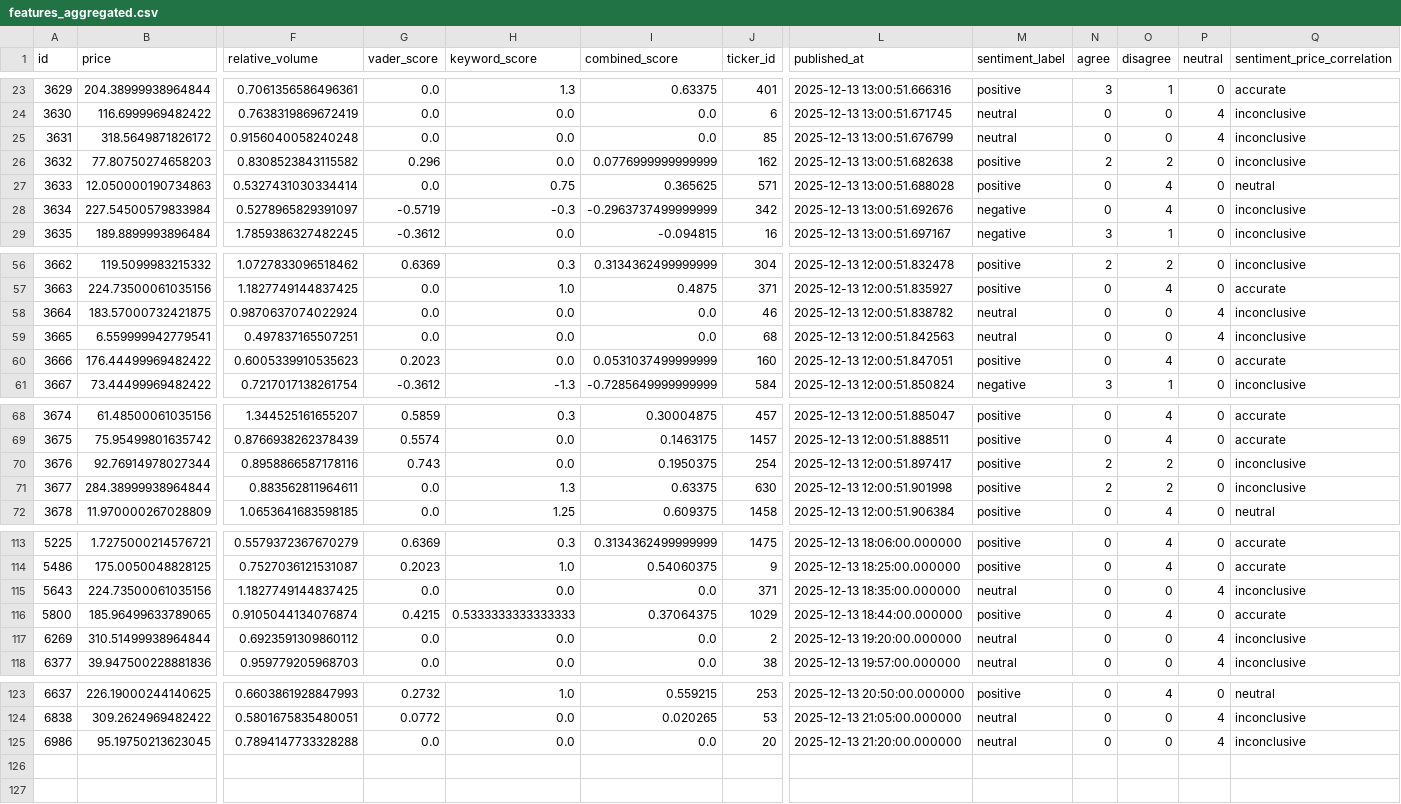
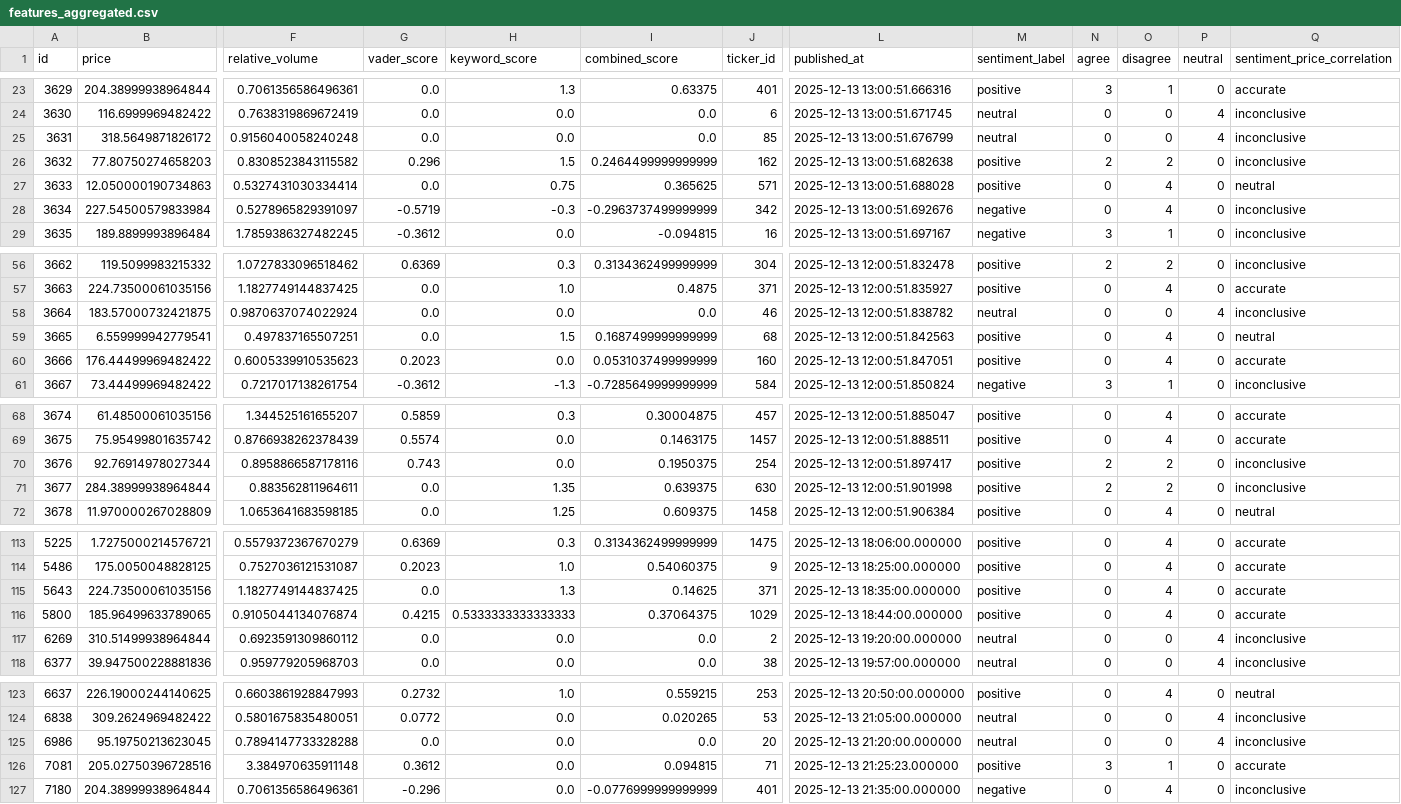
Before and after one commit to kerrygil/ist495-news-sentiment-project, a CSV file: backend/data/cleaned_data/features_aggregated.csv, drawn as a sheet; only a part is shown, gaps mark what is left out; rows hold the shown columns only; the diff covers the shown part only; the diff names each change by its address in the sheet, - before the commit and + after, or states it on an @@ line.

```diff
--- a/backend/data/cleaned_data/features_aggregated.csv
+++ b/backend/data/cleaned_data/features_aggregated.csv
-H26 (keyword_score): 0.0
+H26 (keyword_score): 1.5
-I26 (combined_score): 0.0776999999999999
+I26 (combined_score): 0.2464499999999999
-H59 (keyword_score): 0.0
+H59 (keyword_score): 1.5
-I59 (combined_score): 0.0
+I59 (combined_score): 0.1687499999999999
-M59 (sentiment_label): neutral
+M59 (sentiment_label): positive
-O59 (disagree): 0
+O59 (disagree): 4
-P59 (neutral): 4
+P59 (neutral): 0
-Q59 (sentiment_price_correlation): inconclusive
+Q59 (sentiment_price_correlation): neutral
-H71 (keyword_score): 1.3
+H71 (keyword_score): 1.35
-I71 (combined_score): 0.63375
+I71 (combined_score): 0.639375
-H115 (keyword_score): 0.0
+H115 (keyword_score): 1.3
-I115 (combined_score): 0.0
+I115 (combined_score): 0.14625
-M115 (sentiment_label): neutral
+M115 (sentiment_label): positive
-O115 (disagree): 0
+O115 (disagree): 4
-P115 (neutral): 4
+P115 (neutral): 0
-Q115 (sentiment_price_correlation): inconclusive
+Q115 (sentiment_price_correlation): accurate
+row 126: 7081 | 205.02750396728516 | 3.384970635911148 | 0.3612 | 0.0 | 0.094815 | 71 | 2025-12-13 21:25:23.000000 | positive | 3 | 1 | 0 | accurate
+row 127: 7180 | 204.38999938964844 | 0.7061356586496361 | -0.296 | 0.0 | -0.0776999999999999 | 401 | 2025-12-13 21:35:00.000000 | negative | 0 | 4 | 0 | inconclusive
```
Also changed, not shown: 2 edited cells elsewhere in this file, backend/data/cleaned_data/articles_cleaned.csv, backend/data/cleaned_data/articles_features.csv, 20 other files.
